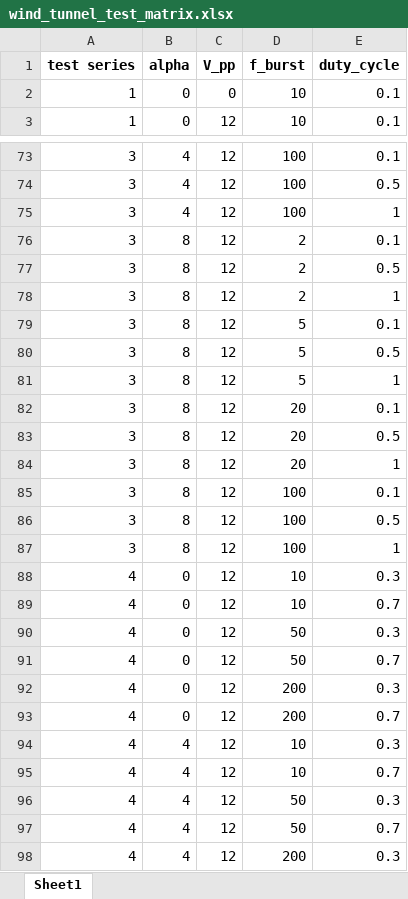
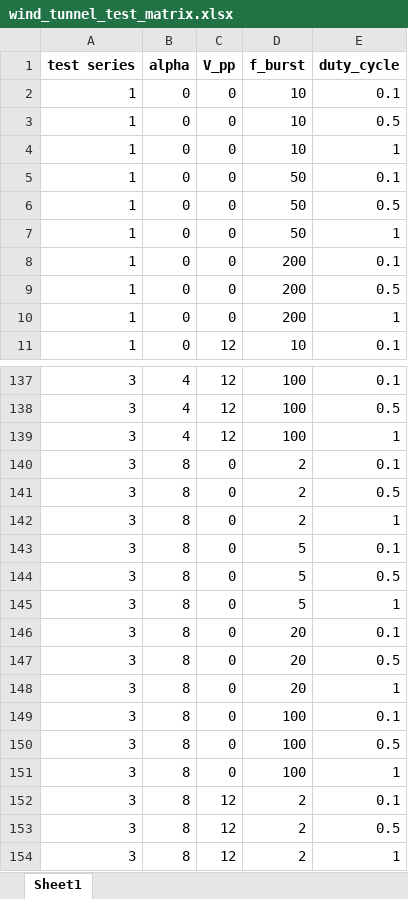
Before and after one commit to DanielsGor/DSE-Group16, an Excel workbook: Stability/wind_tunnel_test/wind_tunnel_test_matrix.xlsx, sheet Sheet1, drawn as a sheet; only a part is shown, gaps mark what is left out; the shorter side is filled out with more unchanged rows; values as stored, in another font and other column widths than the file's, no borders; the diff covers the shown part only; the diff names each change by its address in the sheet, - before the commit and + after, or states it on an @@ line.

```diff
--- a/Stability/wind_tunnel_test/wind_tunnel_test_matrix.xlsx (sheet Sheet1)
+++ b/Stability/wind_tunnel_test/wind_tunnel_test_matrix.xlsx (sheet Sheet1)
+row 3: 1 | 0 | 0 | 10 | 0.5
+row 4: 1 | 0 | 0 | 10 | 1
+row 5: 1 | 0 | 0 | 50 | 0.1
+row 6: 1 | 0 | 0 | 50 | 0.5
+row 7: 1 | 0 | 0 | 50 | 1
+row 8: 1 | 0 | 0 | 200 | 0.1
+row 9: 1 | 0 | 0 | 200 | 0.5
+row 10: 1 | 0 | 0 | 200 | 1
+row 140: 3 | 8 | 0 | 2 | 0.1
+row 141: 3 | 8 | 0 | 2 | 0.5
+row 142: 3 | 8 | 0 | 2 | 1
+row 143: 3 | 8 | 0 | 5 | 0.1
+row 144: 3 | 8 | 0 | 5 | 0.5
+row 145: 3 | 8 | 0 | 5 | 1
+row 146: 3 | 8 | 0 | 20 | 0.1
+row 147: 3 | 8 | 0 | 20 | 0.5
+row 148: 3 | 8 | 0 | 20 | 1
+row 149: 3 | 8 | 0 | 100 | 0.1
+row 150: 3 | 8 | 0 | 100 | 0.5
+row 151: 3 | 8 | 0 | 100 | 1
```
Also changed, not shown: 74 added rows elsewhere in this sheet, Stability/wind_tunnel_test/sample_data/wind_tunnel_measurement_data.xlsx, 4 other files.
